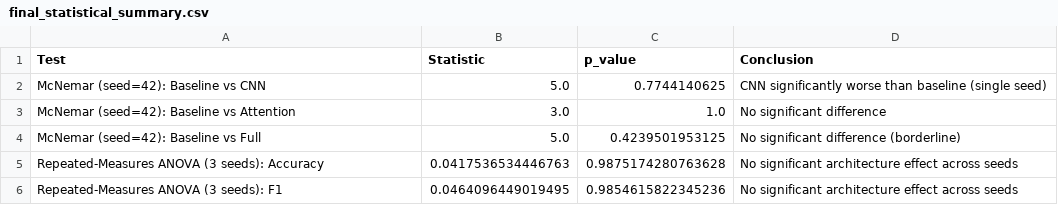
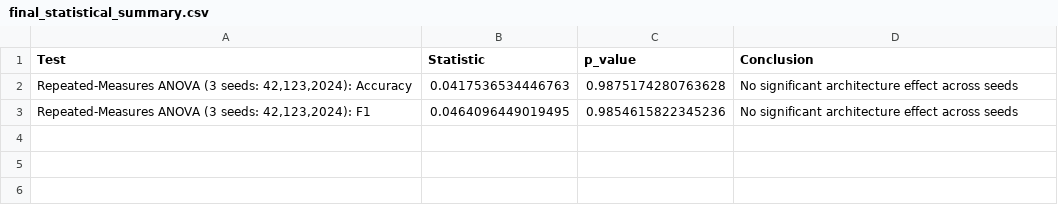
Before and after one commit to jaimulhaque/banglafake-detection, a CSV file: reports/final_statistical_summary.csv, drawn as a sheet.

```diff
--- a/reports/final_statistical_summary.csv
+++ b/reports/final_statistical_summary.csv
@@ -1,6 +1,3 @@
 Test,Statistic,p_value,Conclusion
-McNemar (seed=42): Baseline vs CNN,5.0,0.7744140625,CNN significantly worse than baseline (single seed)
-McNemar (seed=42): Baseline vs Attention,3.0,1.0,No significant difference
-McNemar (seed=42): Baseline vs Full,5.0,0.4239501953125,No significant difference (borderline)
-Repeated-Measures ANOVA (3 seeds): Accuracy,0.0417536534446763,0.9875174280763628,No significant architecture effect across seeds
-Repeated-Measures ANOVA (3 seeds): F1,0.0464096449019495,0.9854615822345236,No significant architecture effect across seeds
+"Repeated-Measures ANOVA (3 seeds: 42,123,2024): Accuracy",0.0417536534446763,0.9875174280763628,No significant architecture effect across seeds
+"Repeated-Measures ANOVA (3 seeds: 42,123,2024): F1",0.0464096449019495,0.9854615822345236,No significant architecture effect across seeds
```
Also changed, not shown: 2 other files.
